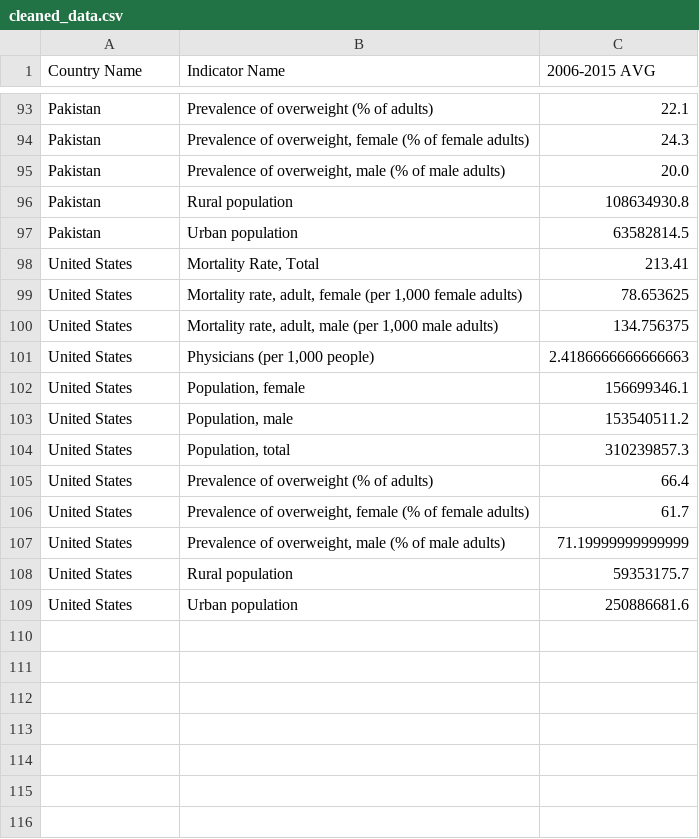
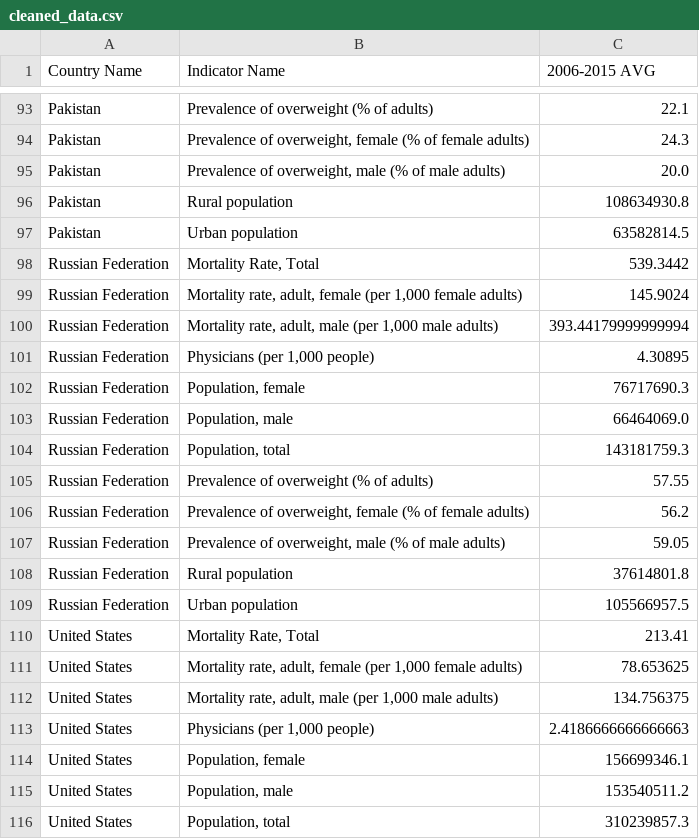
Before and after one commit to ralphy32/project_1, a CSV file: cleaned_data.csv, drawn as a sheet; only a part is shown, gaps mark what is left out; the shorter side is filled out with more unchanged rows; the diff names each change by its address in the sheet, - before the commit and + after, or states it on an @@ line.

Commit message:
Urban visualizations complete

```diff
--- a/cleaned_data.csv
+++ b/cleaned_data.csv
+row 98: Russian Federation | Mortality Rate, Total | 539.3442
+row 99: Russian Federation | Mortality rate, adult, female (per 1,000 female adults) | 145.9024
+row 100: Russian Federation | Mortality rate, adult, male (per 1,000 male adults) | 393.44179999999994
+row 101: Russian Federation | Physicians (per 1,000 people) | 4.30895
+row 102: Russian Federation | Population, female | 76717690.3
+row 103: Russian Federation | Population, male | 66464069.0
+row 104: Russian Federation | Population, total | 143181759.3
+row 105: Russian Federation | Prevalence of overweight (% of adults) | 57.55
+row 106: Russian Federation | Prevalence of overweight, female (% of female adults) | 56.2
+row 107: Russian Federation | Prevalence of overweight, male (% of male adults) | 59.05
+row 108: Russian Federation | Rural population | 37614801.8
+row 109: Russian Federation | Urban population | 105566957.5
```
Also changed, not shown: 1 other file.
